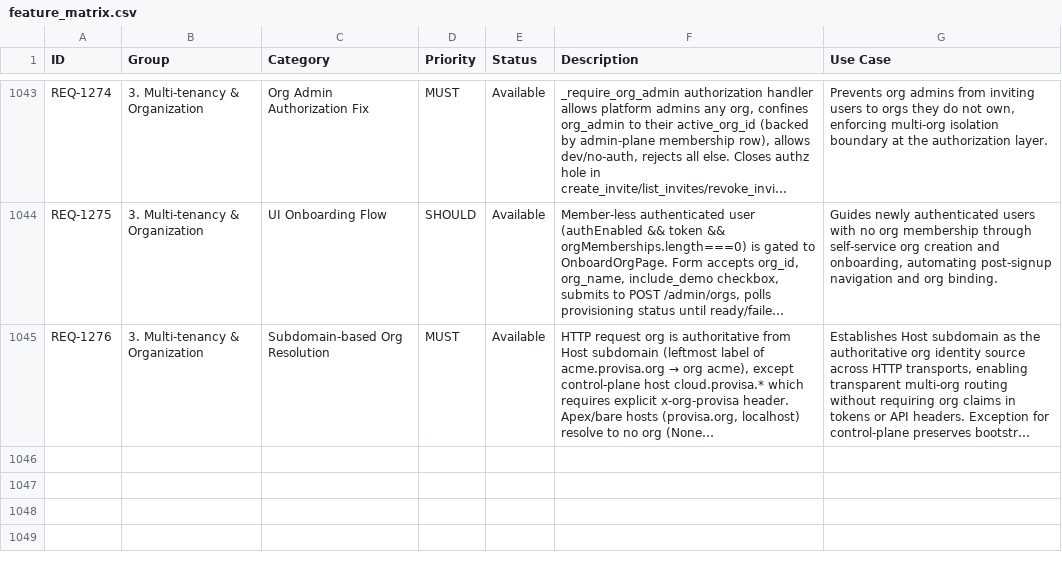
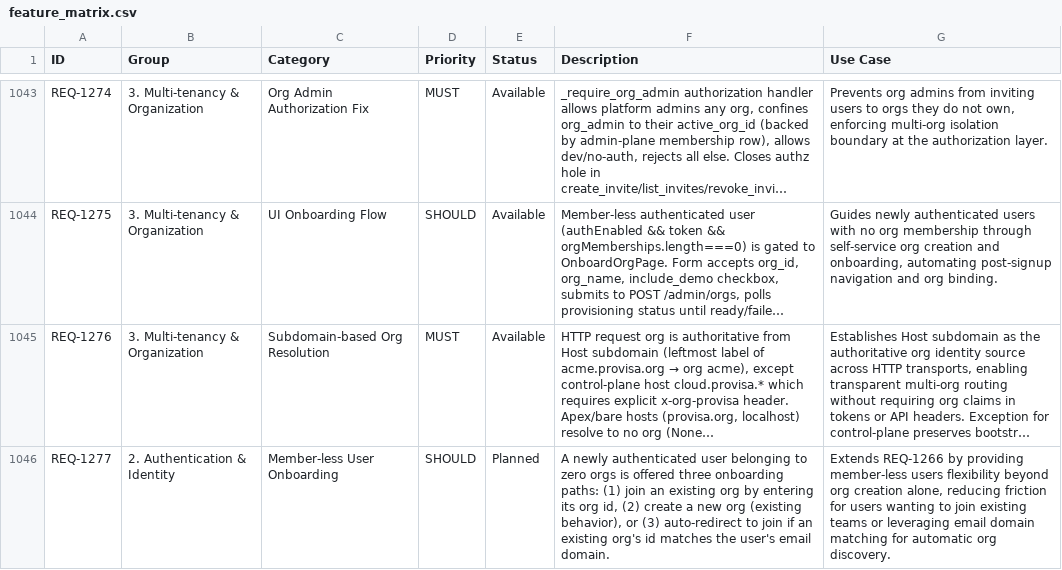
Before and after one commit to kenstott/provisa, a CSV file: docs/exports/feature_matrix.csv, drawn as a sheet; only a part is shown, gaps mark what is left out; long unchanged cells end in …; the diff names each change by its address in the sheet, - before the commit and + after, or states it on an @@ line.

```diff
--- a/docs/exports/feature_matrix.csv
+++ b/docs/exports/feature_matrix.csv
+row 1046: REQ-1277 | 2. Authentication & Identity | Member-less User Onboarding | SHOULD | Planned | A newly authenticated user belonging to zero orgs is offered three onboarding paths: (1) join an existing org by entering its org id, (2) create a new org (existing behavior), or (3) auto-redirect to join if an existing org's id matches the user's email domain. | Extends REQ-1266 by providing member-less users flexibility beyond org creation alone, reducing friction for users wanting to join existing teams or leveraging email domain matching for automatic org discovery.
```
Also changed, not shown: 8 other files.
